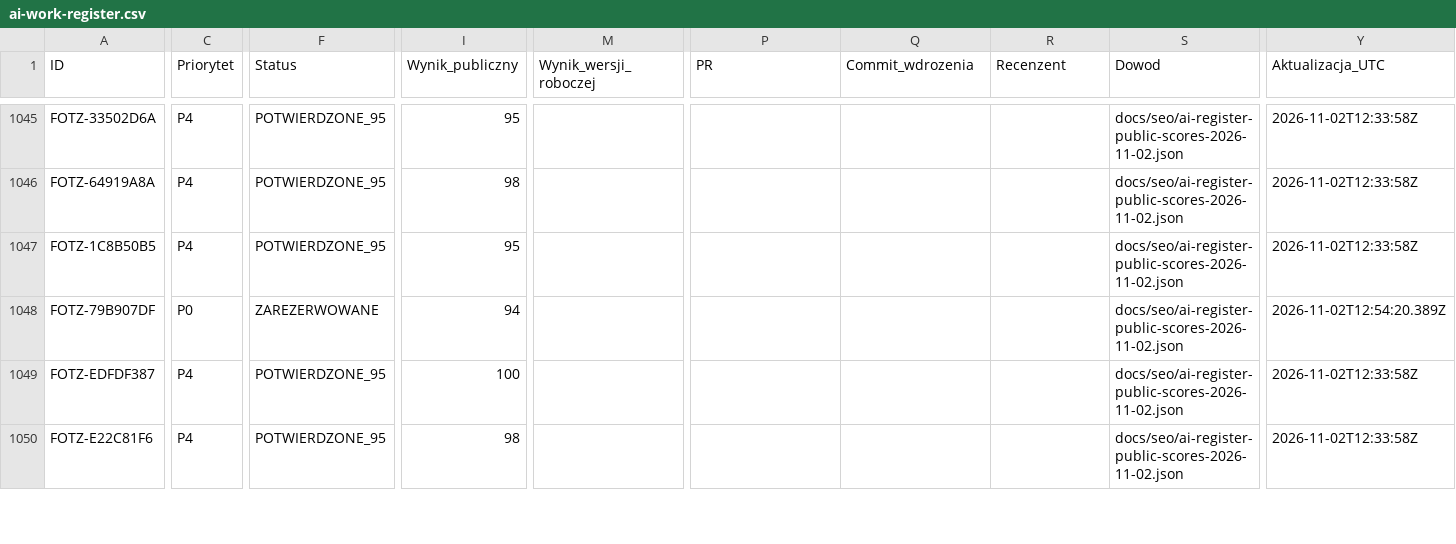
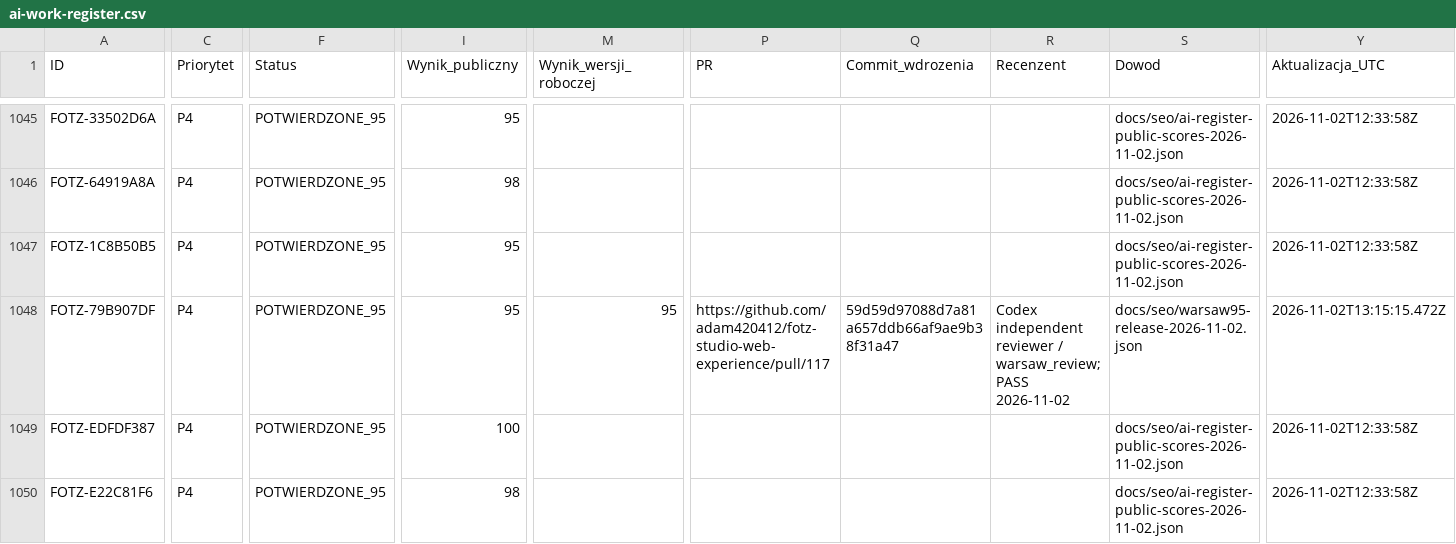
Before and after one commit to adam420412/fotz-studio-web-experience, a CSV file: docs/seo/ai-work-register.csv, drawn as a sheet; only a part is shown, gaps mark what is left out; the diff covers the shown part only; the diff names each change by its address in the sheet, - before the commit and + after, or states it on an @@ line.

Commit message:
Confirm Warsaw 95 after production and mobile checks

```diff
--- a/docs/seo/ai-work-register.csv
+++ b/docs/seo/ai-work-register.csv
-C1048 (Priorytet): P0
+C1048 (Priorytet): P4
-F1048 (Status): ZAREZERWOWANE
+F1048 (Status): POTWIERDZONE_95
-I1048 (Wynik_publiczny): 94
+I1048 (Wynik_publiczny): 95
-M1048 (Wynik_wersji_roboczej): (empty)
+M1048 (Wynik_wersji_roboczej): 95
-P1048 (PR): (empty)
+P1048 (PR): https://github.com/adam420412/fotz-studio-web-experience/pull/117
-Q1048 (Commit_wdrozenia): (empty)
+Q1048 (Commit_wdrozenia): 59d59d97088d7a81a657ddb66af9ae9b38f31a47
-R1048 (Recenzent): (empty)
+R1048 (Recenzent): Codex independent reviewer / warsaw_review; PASS 2026-11-02
-S1048 (Dowod): docs/seo/ai-register-public-scores-2026-11-02.json
+S1048 (Dowod): docs/seo/warsaw95-release-2026-11-02.json
-Y1048 (Aktualizacja_UTC): 2026-11-02T12:54:20.389Z
+Y1048 (Aktualizacja_UTC): 2026-11-02T13:15:15.472Z
```
Also changed, not shown: 2 edited cells elsewhere in this file.
